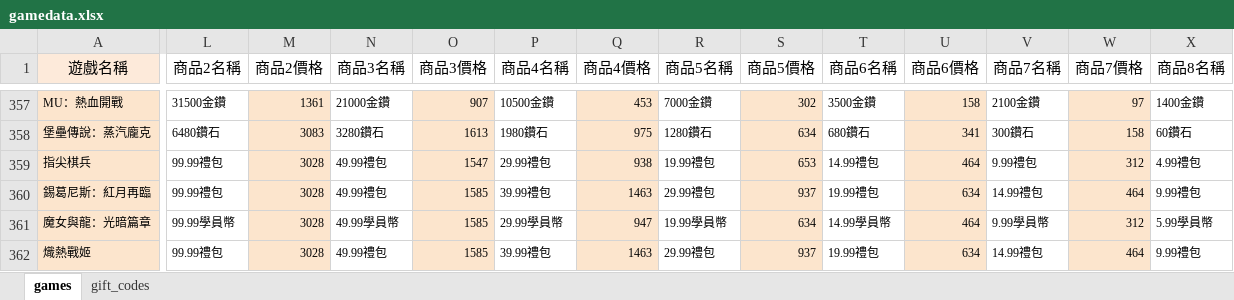
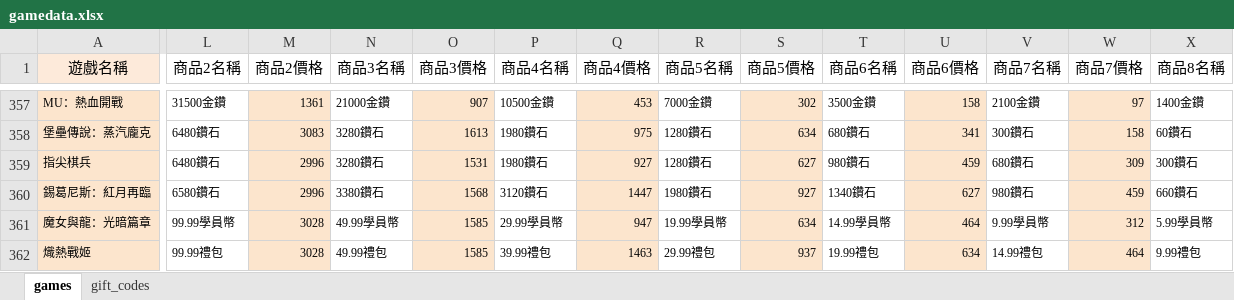
Before and after one commit to diva3322/SSBuy-web, an Excel workbook: detail_giftcode/data/gamedata.xlsx, sheet games, drawn as a sheet; only a part is shown, gaps mark what is left out; values as stored, in another font and other column widths than the file's, no borders; the diff covers the shown part only; the diff names each change by its address in the sheet, - before the commit and + after, or states it on an @@ line.

```diff
--- a/detail_giftcode/data/gamedata.xlsx (sheet games)
+++ b/detail_giftcode/data/gamedata.xlsx (sheet games)
-L359 (商品2名稱): 99.99禮包
+L359 (商品2名稱): 6480鑽石
-M359:M360 (商品2價格): 3028
+M359:M360 (商品2價格): 2996
-N359 (商品3名稱): 49.99禮包
+N359 (商品3名稱): 3280鑽石
-O359 (商品3價格): 1547
+O359 (商品3價格): 1531
-P359 (商品4名稱): 29.99禮包
+P359 (商品4名稱): 1980鑽石
-Q359 (商品4價格): 938
+Q359 (商品4價格): 927
-R359 (商品5名稱): 19.99禮包
+R359 (商品5名稱): 1280鑽石
-S359 (商品5價格): 653
+S359 (商品5價格): 627
-T359 (商品6名稱): 14.99禮包
+T359 (商品6名稱): 980鑽石
-U359 (商品6價格): 464
+U359 (商品6價格): 459
-V359 (商品7名稱): 9.99禮包
+V359 (商品7名稱): 680鑽石
-W359 (商品7價格): 312
+W359 (商品7價格): 309
-X359 (商品8名稱): 4.99禮包
+X359 (商品8名稱): 300鑽石
-L360 (商品2名稱): 99.99禮包
+L360 (商品2名稱): 6580鑽石
-N360 (商品3名稱): 49.99禮包
+N360 (商品3名稱): 3380鑽石
-O360 (商品3價格): 1585
+O360 (商品3價格): 1568
-P360 (商品4名稱): 39.99禮包
+P360 (商品4名稱): 3120鑽石
-Q360 (商品4價格): 1463
+Q360 (商品4價格): 1447
-R360 (商品5名稱): 29.99禮包
+R360 (商品5名稱): 1980鑽石
-S360 (商品5價格): 937
+S360 (商品5價格): 927
-T360 (商品6名稱): 19.99禮包
+T360 (商品6名稱): 1340鑽石
-U360 (商品6價格): 634
+U360 (商品6價格): 627
-V360 (商品7名稱): 14.99禮包
+V360 (商品7名稱): 980鑽石
-W360 (商品7價格): 464
+W360 (商品7價格): 459
-X360 (商品8名稱): 9.99禮包
+X360 (商品8名稱): 660鑽石
```
Also changed, not shown: 18 edited cells elsewhere in this sheet, sheet gift_codes, 5 other files.
